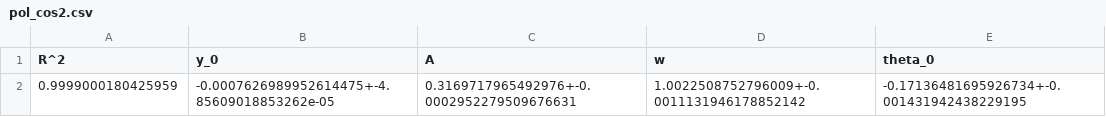
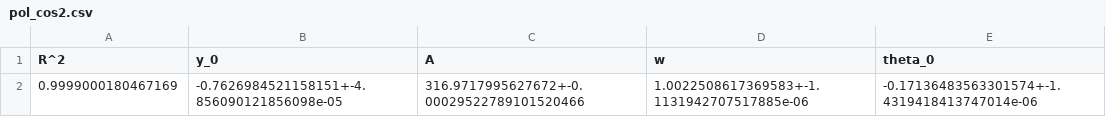
Before and after one commit to jan-iwan/labo2, a CSV file: 4 - óptica/c8/results/pol_cos2.csv, drawn as a sheet; removed rows and columns are numbered as before the commit, all else as after; the diff names each change by its address in the sheet, - before the commit and + after, or states it on an @@ line.

```diff
--- a/4 - óptica/c8/results/pol_cos2.csv
+++ b/4 - óptica/c8/results/pol_cos2.csv
-row 2: 0.9999000180425959 | -0.0007626989952614475+-4.85609018853262e-05 | 0.3169717965492976+-0.0002952279509676631 | 1.0022508752796009+-0.0011131946178852142 | -0.17136481695926734+-0.001431942438229195
+row 2: 0.9999000180467169 | -0.7626984521158151+-4.856090121856098e-05 | 316.9717995627672+-0.00029522789101520466 | 1.0022508617369583+-1.1131942707517885e-06 | -0.17136483563301574+-1.4319418413747014e-06
```
Also changed, not shown: 4 other files.
